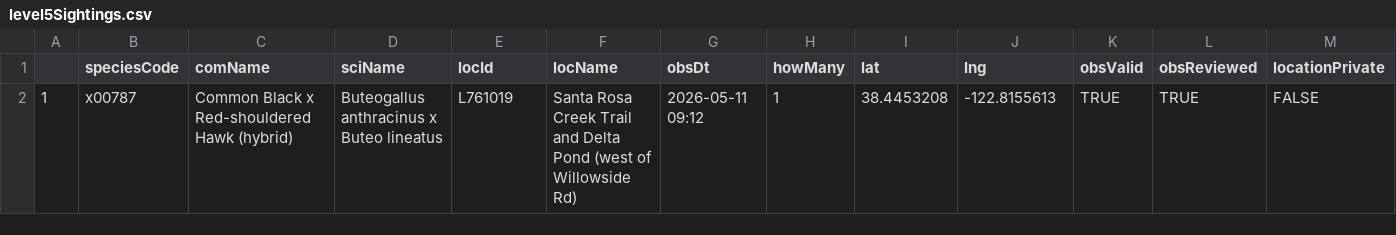
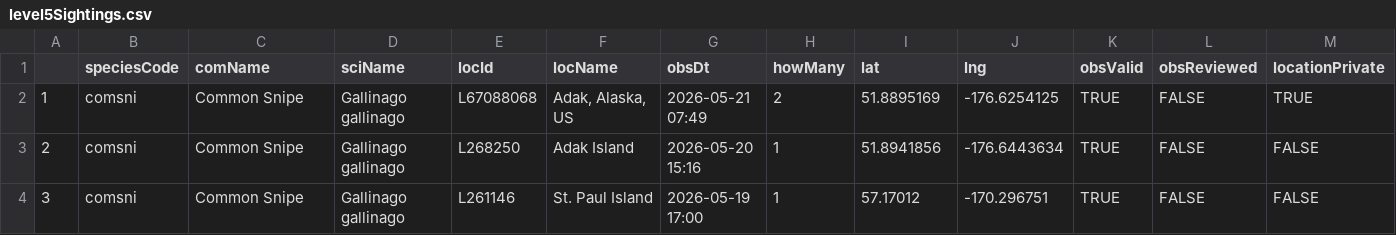
Before and after one commit to jsm425/BirdNerd, a CSV file: BirdSightingLists/level5Sightings.csv, drawn as a sheet; only a part is shown; removed rows and columns are numbered as before the commit, all else as after; rows hold the shown columns only; the diff names each change by its address in the sheet, - before the commit and + after, or states it on an @@ line.

```diff
--- a/BirdSightingLists/level5Sightings.csv
+++ b/BirdSightingLists/level5Sightings.csv
-row 2: 1 | x00787 | Common Black x Red-shouldered Hawk (hybrid) | Buteogallus anthracinus x Buteo lineatus | L761019 | Santa Rosa Creek Trail and Delta Pond (west of Willowside Rd) | 2026-05-11 09:12 | 1 | 38.4453208 | -122.8155613 | TRUE | TRUE | FALSE
+row 2: 1 | comsni | Common Snipe | Gallinago gallinago | L67088068 | Adak, Alaska, US | 2026-05-21 07:49 | 2 | 51.8895169 | -176.6254125 | TRUE | FALSE | TRUE
+row 3: 2 | comsni | Common Snipe | Gallinago gallinago | L268250 | Adak Island | 2026-05-20 15:16 | 1 | 51.8941856 | -176.6443634 | TRUE | FALSE | FALSE
+row 4: 3 | comsni | Common Snipe | Gallinago gallinago | L261146 | St. Paul Island | 2026-05-19 17:00 | 1 | 57.17012 | -170.296751 | TRUE | FALSE | FALSE
```
Also changed, not shown: BirdSightingLists/level4Sightings.csv, 3 other files.
